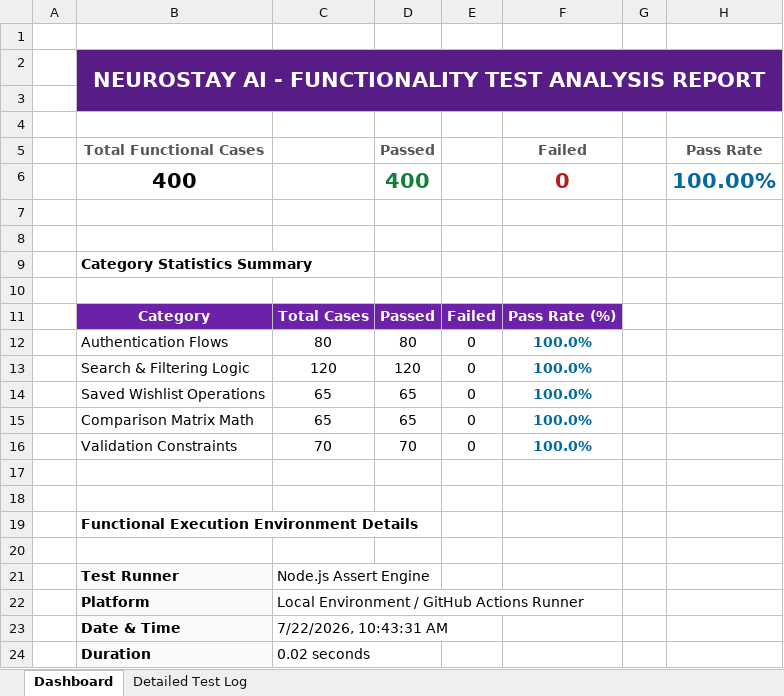
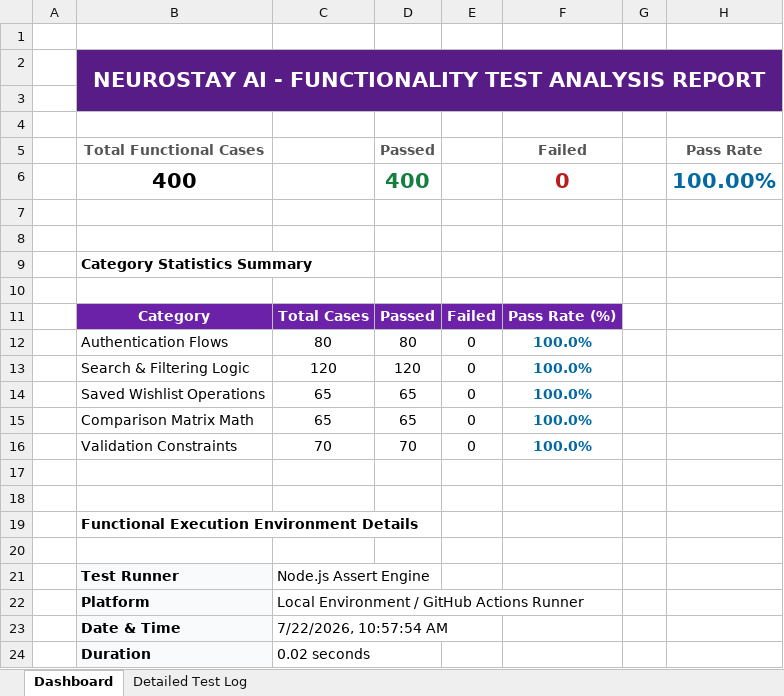
Before and after one commit to karthik17-17/pddtesting, an Excel workbook: backend-reports/functional-test-report.xlsx, sheet Dashboard, drawn as a sheet; values as stored, in another font and other column widths than the file's, no borders; the diff names each change by its address in the sheet, - before the commit and + after, or states it on an @@ line.

```diff
--- a/backend-reports/functional-test-report.xlsx (sheet Dashboard)
+++ b/backend-reports/functional-test-report.xlsx (sheet Dashboard)
-C23: 7/22/2026, 10:43:31 AM
+C23: 7/22/2026, 10:57:54 AM
```
Also changed, not shown: sheet Detailed Test Log, security-reports/endpoint-inventory.xlsx, security-reports/findings.xlsx, 23 other files.
